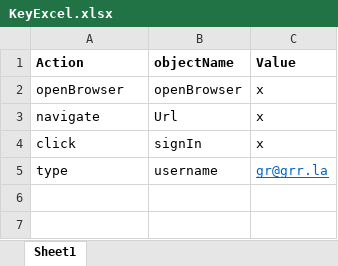
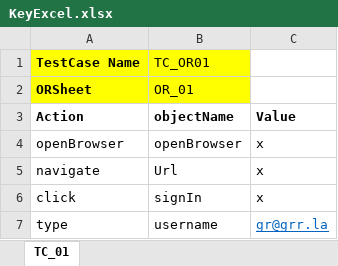
Before and after one commit to Megha1507/Framework, an Excel workbook: KeyExcel.xlsx, sheet TC_01, drawn as a sheet; values as stored, in another font and other column widths than the file's, no borders; the diff names each change by its address in the sheet, - before the commit and + after, or states it on an @@ line.

```diff
--- a/KeyExcel.xlsx (sheet TC_01)
+++ b/KeyExcel.xlsx (sheet TC_01)
-sheet tab: Sheet1
+sheet tab: TC_01
+row 1: TestCase Name | TC_OR01
+row 2: ORSheet | OR_01
```
Also changed, not shown: Objectrepo.xlsx, 11 other files.
